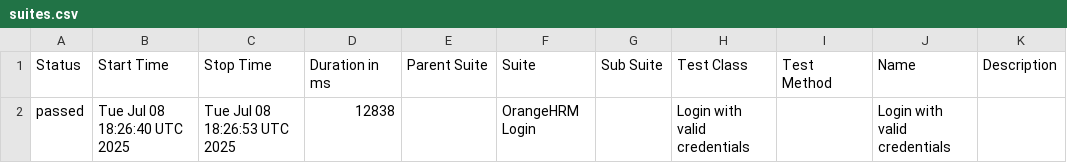
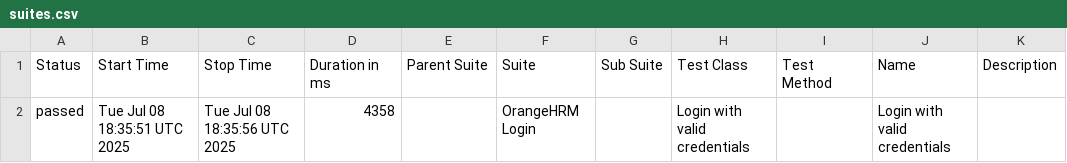
Before and after one commit to syedabdhalim/selenium-orangehrm-tests, a CSV file: data/suites.csv, drawn as a sheet.

```diff
--- a/data/suites.csv
+++ b/data/suites.csv
@@ -1,2 +1,2 @@
 "Status","Start Time","Stop Time","Duration in ms","Parent Suite","Suite","Sub Suite","Test Class","Test Method","Name","Description"
-"passed","Tue Jul 08 18:26:40 UTC 2025","Tue Jul 08 18:26:53 UTC 2025","12838","","OrangeHRM Login","","Login with valid credentials","","Login with valid credentials",""
+"passed","Tue Jul 08 18:35:51 UTC 2025","Tue Jul 08 18:35:56 UTC 2025","4358","","OrangeHRM Login","","Login with valid credentials","","Login with valid credentials",""
```
Also changed, not shown: 16 other files.
